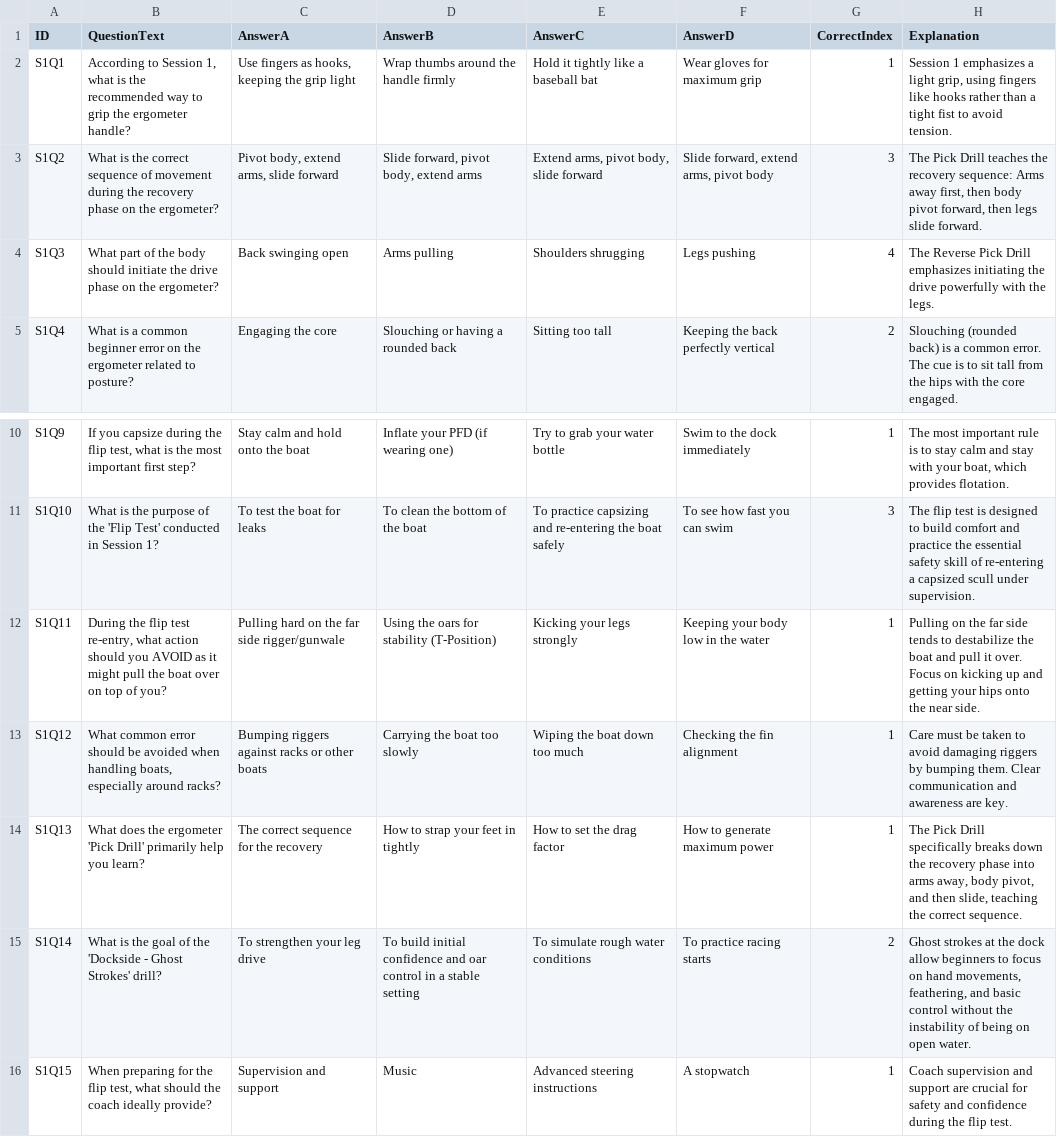
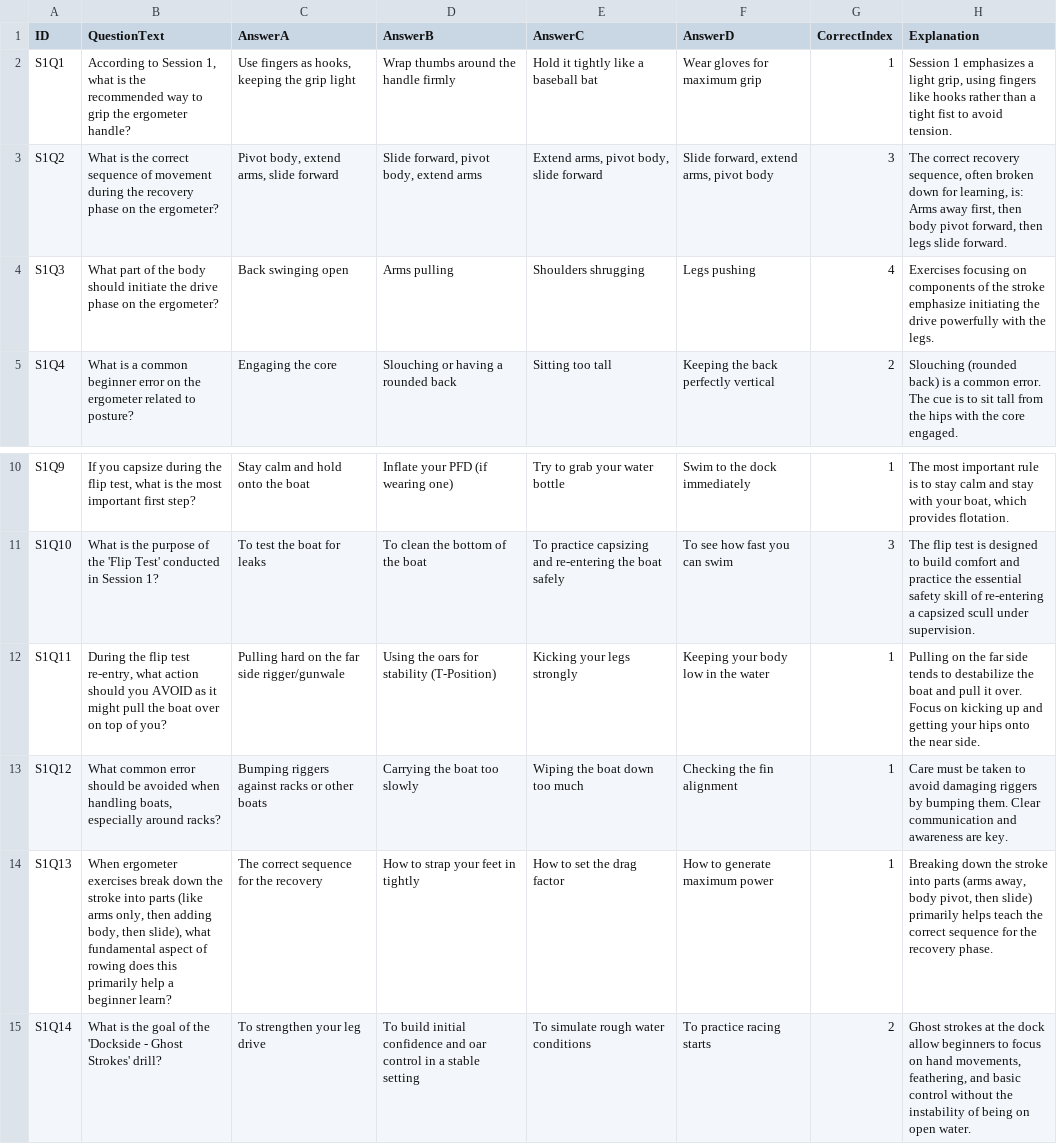
Before and after one commit to ilarsf/aarc_lts, a CSV file: resources/session1_questions.csv, drawn as a sheet; only a part is shown, gaps mark what is left out; the shorter side is filled out with more unchanged rows.

```diff
--- a/resources/session1_questions.csv
+++ b/resources/session1_questions.csv
@@ -2,4 +2,4 @@ ID,QuestionText,AnswerA,AnswerB,AnswerC,AnswerD,CorrectIndex,Explanation
 S1Q1,"According to Session 1, what is the recommended way to grip the ergometer handle?","Use fingers as hooks, keeping the grip light",Wrap thumbs around the handle firmly,Hold it tightly like a baseball bat,Wear gloves for maximum grip,1,"Session 1 emphasizes a light grip, using fingers like hooks rather than a tight fist to avoid tension."
-S1Q2,"What is the correct sequence of movement during the recovery phase on the ergometer?","Pivot body, extend arms, slide forward","Slide forward, pivot body, extend arms","Extend arms, pivot body, slide forward","Slide forward, extend arms, pivot body",3,"The Pick Drill teaches the recovery sequence: Arms away first, then body pivot forward, then legs slide forward."
-S1Q3,"What part of the body should initiate the drive phase on the ergometer?",Back swinging open,Arms pulling,Shoulders shrugging,Legs pushing,4,The Reverse Pick Drill emphasizes initiating the drive powerfully with the legs.
+S1Q2,"What is the correct sequence of movement during the recovery phase on the ergometer?","Pivot body, extend arms, slide forward","Slide forward, pivot body, extend arms","Extend arms, pivot body, slide forward","Slide forward, extend arms, pivot body",3,"The correct recovery sequence, often broken down for learning, is: Arms away first, then body pivot forward, then legs slide forward."
+S1Q3,"What part of the body should initiate the drive phase on the ergometer?",Back swinging open,Arms pulling,Shoulders shrugging,Legs pushing,4,"Exercises focusing on components of the stroke emphasize initiating the drive powerfully with the legs."
 S1Q4,What is a common beginner error on the ergometer related to posture?,Engaging the core,Slouching or having a rounded back,Sitting too tall,Keeping the back perfectly vertical,2,Slouching (rounded back) is a common error. The cue is to sit tall from the hips with the core engaged.
@@ -13,3 +13,3 @@ S1Q11,"During the flip test re-entry, what action should you AVOID as it might p
 S1Q12,"What common error should be avoided when handling boats, especially around racks?",Bumping riggers against racks or other boats,Carrying the boat too slowly,Wiping the boat down too much,Checking the fin alignment,1,Care must be taken to avoid damaging riggers by bumping them. Clear communication and awareness are key.
-S1Q13,What does the ergometer 'Pick Drill' primarily help you learn?,The correct sequence for the recovery,How to strap your feet in tightly,How to set the drag factor,How to generate maximum power,1,"The Pick Drill specifically breaks down the recovery phase into arms away, body pivot, and then slide, teaching the correct sequence."
+S1Q13,"When ergometer exercises break down the stroke into parts (like arms only, then adding body, then slide), what fundamental aspect of rowing does this primarily help a beginner learn?",The correct sequence for the recovery,How to strap your feet in tightly,How to set the drag factor,How to generate maximum power,1,"Breaking down the stroke into parts (arms away, body pivot, then slide) primarily helps teach the correct sequence for the recovery phase."
 S1Q14,What is the goal of the 'Dockside - Ghost Strokes' drill?,To strengthen your leg drive,To build initial confidence and oar control in a stable setting,To simulate rough water conditions,To practice racing starts,2,"Ghost strokes at the dock allow beginners to focus on hand movements, feathering, and basic control without the instability of being on open water."
```
Also changed, not shown: resources/session3_questions.csv, resources/session4_questions.csv, 14 other files.
